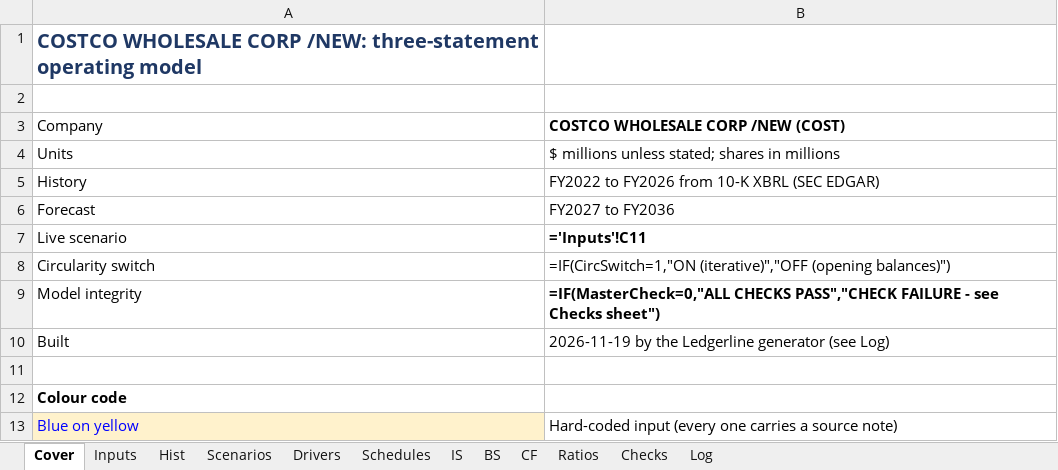
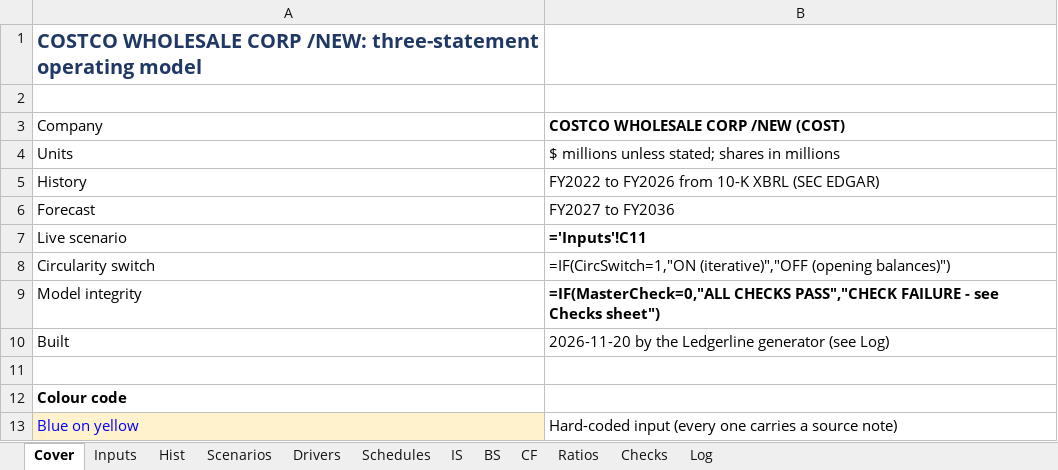
Before and after one commit to Ashtonantony28/ledgerline, an Excel workbook: workbooks/01_COST_ThreeStatement.xlsx, sheet Cover, drawn as a sheet; only a part is shown; values as stored, in another font and other column widths than the file's, no borders; formulas without a stored value are shown as written; the diff names each change by its address in the sheet, - before the commit and + after, or states it on an @@ line.

```diff
--- a/workbooks/01_COST_ThreeStatement.xlsx (sheet Cover)
+++ b/workbooks/01_COST_ThreeStatement.xlsx (sheet Cover)
-B10: 2026-11-19 by the…
+B10: 2026-11-20 by the…
```
Also changed, not shown: sheet Log, workbooks/00_Data.xlsx, workbooks/02_COST_Valuation.xlsx, 39 other files.
